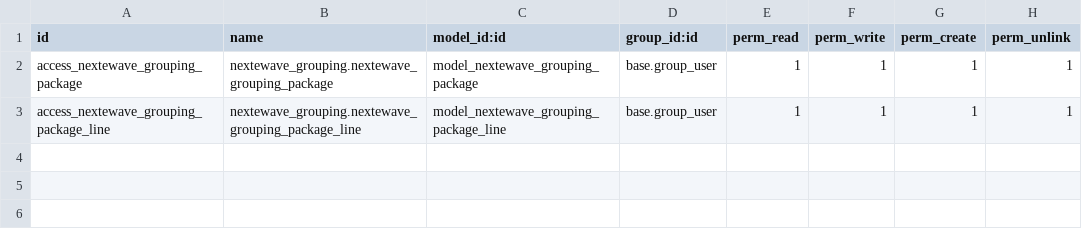
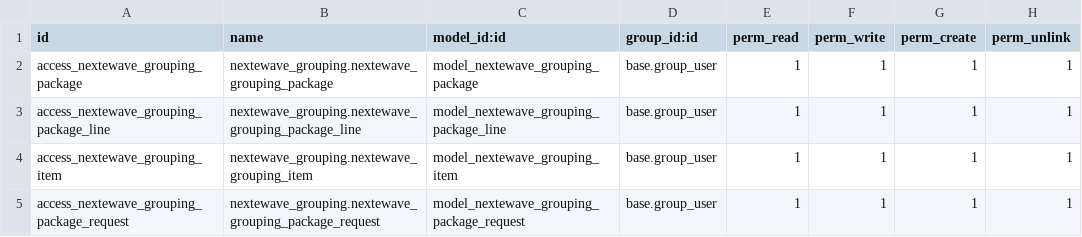
Before and after one commit to stephcyrille/ewave-v16, a CSV file: nextewave_grouping/security/ir.model.access.csv, drawn as a sheet.

Commit message:
Adding grouping request

```diff
--- a/nextewave_grouping/security/ir.model.access.csv
+++ b/nextewave_grouping/security/ir.model.access.csv
@@ -3 +3,3 @@ access_nextewave_grouping_package,nextewave_grouping.nextewave_grouping_package,
 access_nextewave_grouping_package_line,nextewave_grouping.nextewave_grouping_package_line,model_nextewave_grouping_package_line,base.group_user,1,1,1,1
+access_nextewave_grouping_item,nextewave_grouping.nextewave_grouping_item,model_nextewave_grouping_item,base.group_user,1,1,1,1
+access_nextewave_grouping_package_request,nextewave_grouping.nextewave_grouping_package_request,model_nextewave_grouping_package_request,base.group_user,1,1,1,1
```
Also changed, not shown: 7 other files.
